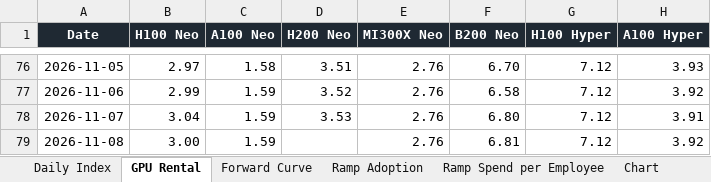
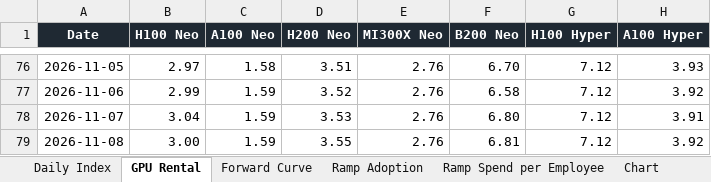
Before and after one commit to xcidjazz/silicon-data-tracker, an Excel workbook: LLM_Token_Expenditure_Index.xlsx, sheet GPU Rental, drawn as a sheet; only a part is shown, gaps mark what is left out; values as stored, in another font and other column widths than the file's, no borders; the diff names each change by its address in the sheet, - before the commit and + after, or states it on an @@ line.

```diff
--- a/LLM_Token_Expenditure_Index.xlsx (sheet GPU Rental)
+++ b/LLM_Token_Expenditure_Index.xlsx (sheet GPU Rental)
-D79 (H200 Neo): (empty)
+D79 (H200 Neo): 3.55
```
Also changed, not shown: sheet Forward Curve, sheet Source, 3 other files.
